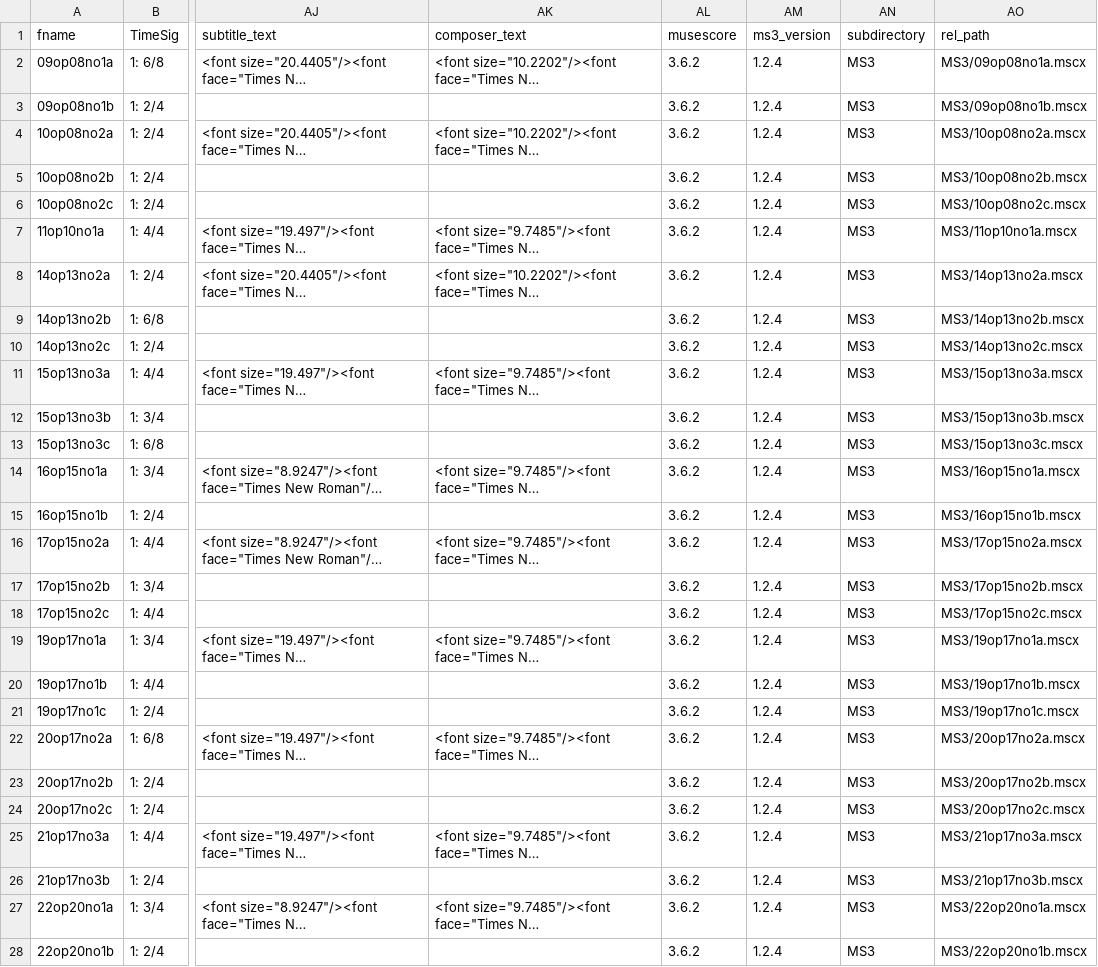
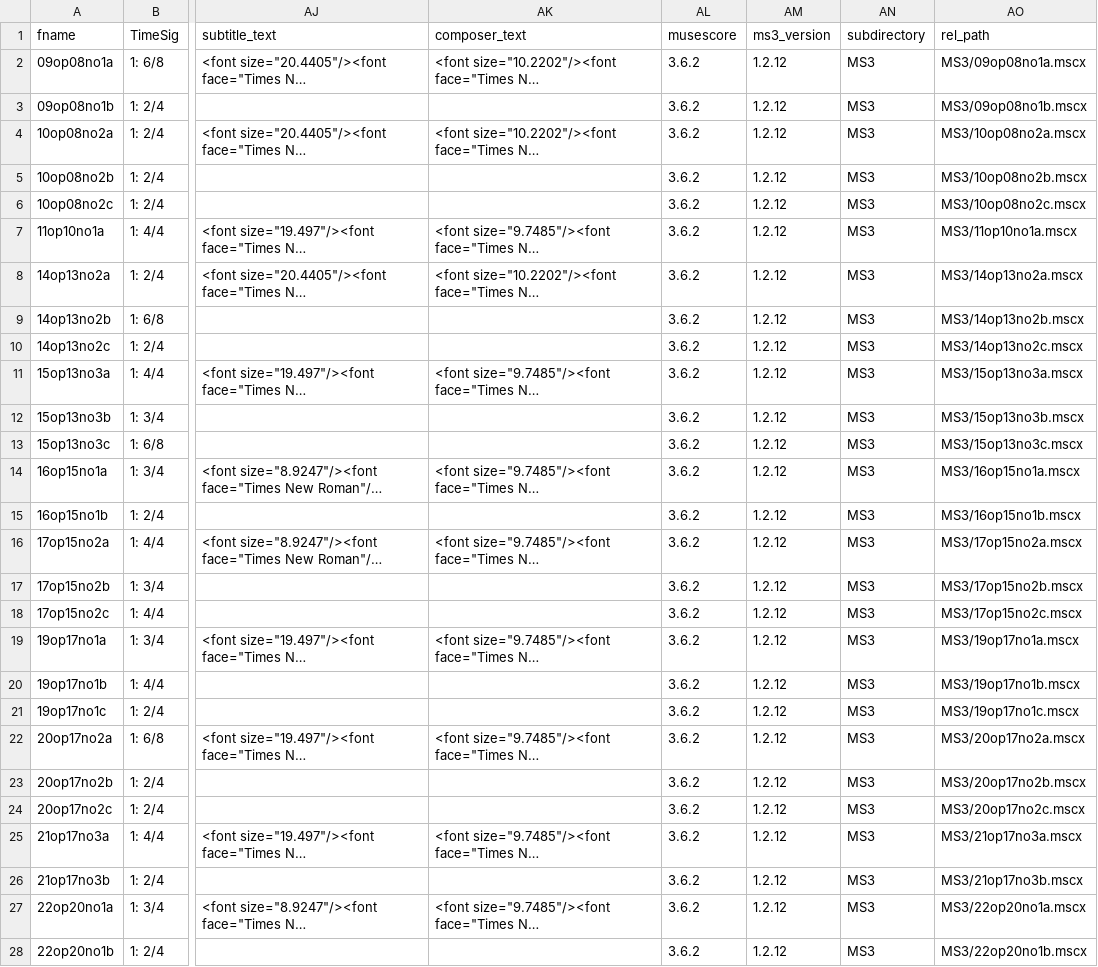
Before and after one commit to DCMLab/kozeluh_sonatas, a TSV file: metadata.tsv, drawn as a sheet; only a part is shown, gaps mark what is left out; long unchanged cells end in …; the diff covers the shown part only; the diff names each change by its address in the sheet, - before the commit and + after, or states it on an @@ line.

```diff
--- a/metadata.tsv
+++ b/metadata.tsv
-AM2:AM28 (ms3_version): 1.2.4
+AM2:AM28 (ms3_version): 1.2.12
```
Also changed, not shown: 21 edited cells elsewhere in this file, 4 other files.
